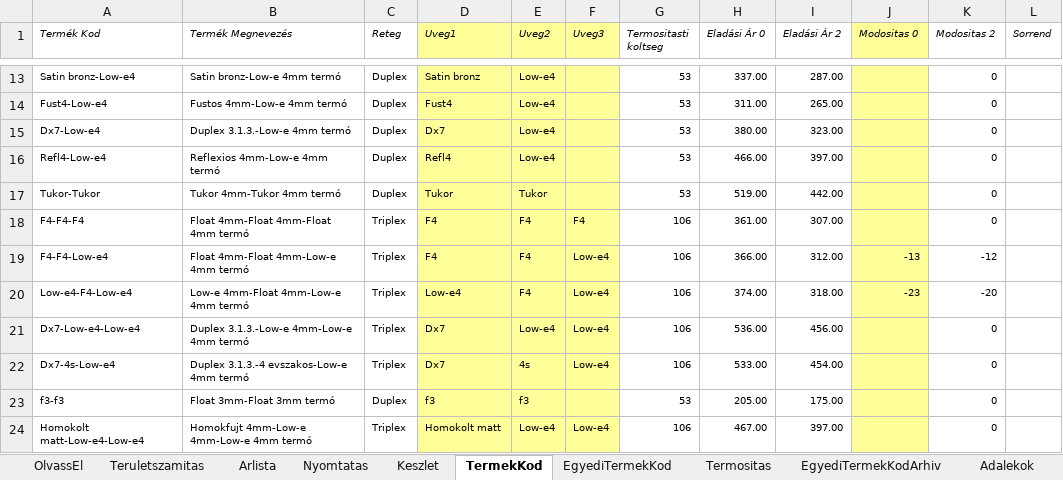
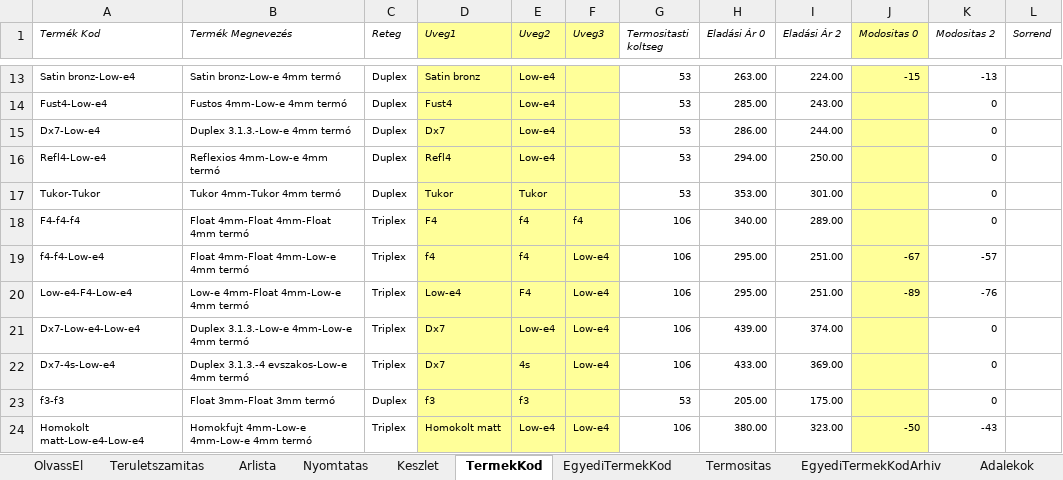
Before and after one commit to glaserdi/streamlit-app, an Excel workbook: GlaserdiTeruletSzamolas_v5.3_Peter_verzioja.xlsm, sheet TermekKod, drawn as a sheet; only a part is shown, gaps mark what is left out; values as stored, in another font and other column widths than the file's, no borders; charts and pictures not drawn; removed rows and columns are numbered as before the commit, all else as after; the diff covers the shown part only; the diff names each change by its address in the sheet, - before the commit and + after, or states it on an @@ line.

```diff
--- a/GlaserdiTeruletSzamolas_v5.3_Peter_verzioja.xlsm (sheet TermekKod)
+++ b/GlaserdiTeruletSzamolas_v5.3_Peter_verzioja.xlsm (sheet TermekKod)
-H13 (Eladási Ár 0): 337.00
+H13 (Eladási Ár 0): 263.00
-I13 (Eladási Ár 2): 287.00
+I13 (Eladási Ár 2): 224.00
-J13 (Modositas 0): (empty)
+J13 (Modositas 0): -15
-K13 (Modositas 2): 0
+K13 (Modositas 2): -13
-H14 (Eladási Ár 0): 311.00
+H14 (Eladási Ár 0): 285.00
-I14 (Eladási Ár 2): 265.00
+I14 (Eladási Ár 2): 243.00
-H15 (Eladási Ár 0): 380.00
+H15 (Eladási Ár 0): 286.00
-I15 (Eladási Ár 2): 323.00
+I15 (Eladási Ár 2): 244.00
-H16 (Eladási Ár 0): 466.00
+H16 (Eladási Ár 0): 294.00
-I16 (Eladási Ár 2): 397.00
+I16 (Eladási Ár 2): 250.00
-H17 (Eladási Ár 0): 519.00
+H17 (Eladási Ár 0): 353.00
-I17 (Eladási Ár 2): 442.00
+I17 (Eladási Ár 2): 301.00
-A18 (Termék Kod): F4-F4-F4
+A18 (Termék Kod): F4-f4-f4
-E18 (Uveg2): F4
+E18 (Uveg2): f4
-F18 (Uveg3): F4
+F18 (Uveg3): f4
-H18 (Eladási Ár 0): 361.00
+H18 (Eladási Ár 0): 340.00
-I18 (Eladási Ár 2): 307.00
+I18 (Eladási Ár 2): 289.00
-row 19: F4-F4-Low-e4 | Float 4mm-Float 4mm-Low-e 4mm termó | Triplex | F4 | F4 | Low-e4 | 106 | 366.00 | 312.00 | -13 | -12
+row 19: f4-f4-Low-e4 | Float 4mm-Float 4mm-Low-e 4mm termó | Triplex | f4 | f4 | Low-e4 | 106 | 295.00 | 251.00 | -67 | -57
-H20 (Eladási Ár 0): 374.00
+H20 (Eladási Ár 0): 295.00
-I20 (Eladási Ár 2): 318.00
+I20 (Eladási Ár 2): 251.00
-J20 (Modositas 0): -23
+J20 (Modositas 0): -89
-K20 (Modositas 2): -20
+K20 (Modositas 2): -76
-H21 (Eladási Ár 0): 536.00
+H21 (Eladási Ár 0): 439.00
-I21 (Eladási Ár 2): 456.00
+I21 (Eladási Ár 2): 374.00
-H22 (Eladási Ár 0): 533.00
+H22 (Eladási Ár 0): 433.00
-I22 (Eladási Ár 2): 454.00
+I22 (Eladási Ár 2): 369.00
-H24 (Eladási Ár 0): 467.00
+H24 (Eladási Ár 0): 380.00
-I24 (Eladási Ár 2): 397.00
+I24 (Eladási Ár 2): 323.00
-J24 (Modositas 0): (empty)
+J24 (Modositas 0): -50
-K24 (Modositas 2): 0
+K24 (Modositas 2): -43
```
Also changed, not shown: 478 edited cells elsewhere in this sheet, sheet Keszlet, sheet EgyediTermekKod, sheet Teruletszamitas, sheet Nyomtatas, formulas that keep their value, hidden cells, charts or pictures.
